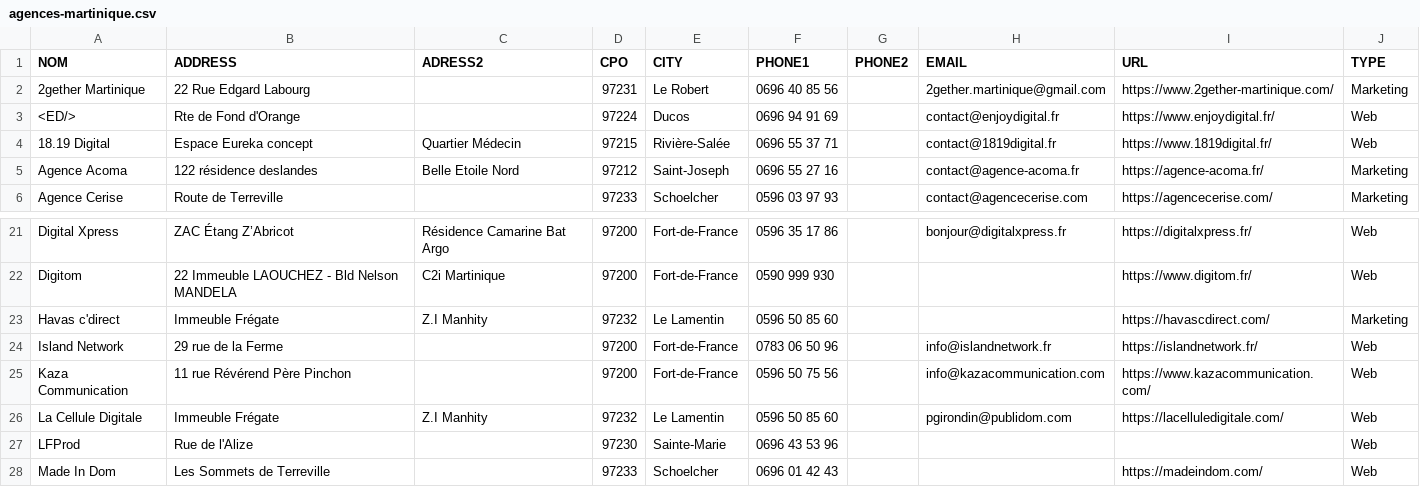
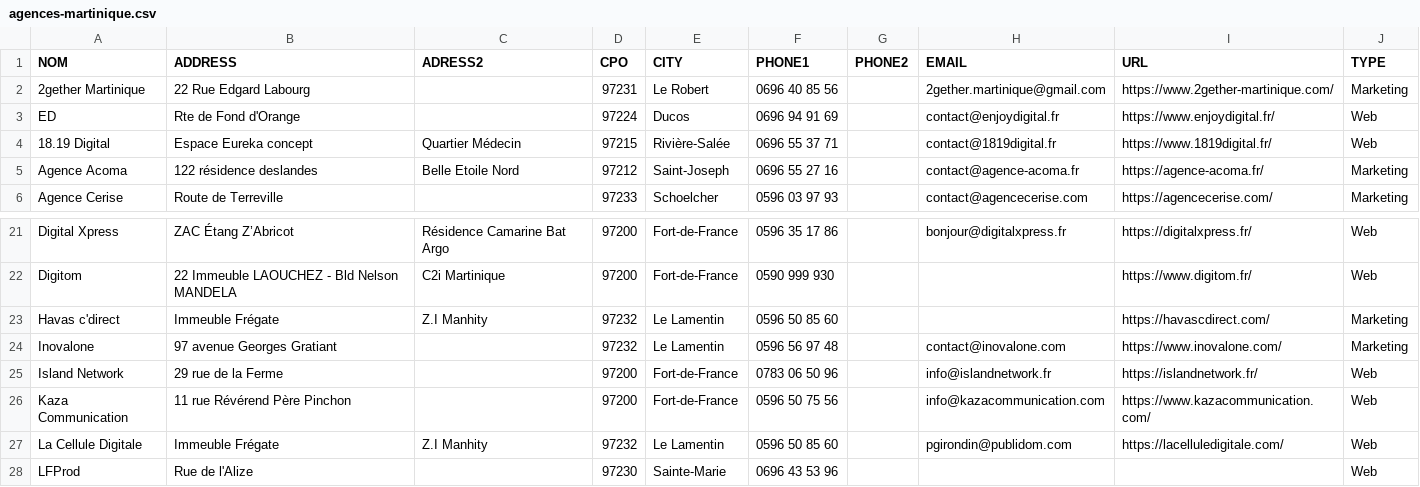
Before and after one commit to Aenag/liste-agence-web-marketing-martinique, a CSV file: agences-martinique.csv, drawn as a sheet; only a part is shown, gaps mark what is left out; the shorter side is filled out with more unchanged rows.

```diff
--- a/agences-martinique.csv
+++ b/agences-martinique.csv
@@ -2,3 +2,3 @@ NOM,ADDRESS,ADRESS2,CPO,CITY,PHONE1,PHONE2,EMAIL,URL,TYPE
 2gether Martinique,22 Rue Edgard Labourg,,97231,Le Robert,0696 40 85 56,,2gether.martinique@gmail.com,https://www.2gether-martinique.com/,Marketing
-<ED/>,Rte de Fond d'Orange,,97224,Ducos ,0696 94 91 69,,contact@enjoydigital.fr,https://www.enjoydigital.fr/,Web
+ED,Rte de Fond d'Orange,,97224,Ducos ,0696 94 91 69,,contact@enjoydigital.fr,https://www.enjoydigital.fr/,Web
 18.19 Digital,Espace Eureka concept,Quartier Médecin,97215,Rivière-Salée,0696 55 37 71,,contact@1819digital.fr,https://www.1819digital.fr/,Web
@@ -23,2 +23,3 @@ Digitom,22 Immeuble LAOUCHEZ - Bld Nelson MANDELA,C2i Martinique,97200,Fort-de-F
 Havas c'direct,Immeuble Frégate,Z.I Manhity,97232,Le Lamentin,0596 50 85 60,,,https://havascdirect.com/,Marketing
+Inovalone,97 avenue Georges Gratiant,,97232,Le Lamentin,0596 56 97 48,,contact@inovalone.com,https://www.inovalone.com/,Marketing
 Island Network,29 rue de la Ferme,,97200,Fort-de-France,0783 06 50 96,,info@islandnetwork.fr,https://islandnetwork.fr/,Web
```
Also changed, not shown: 3 other files.
